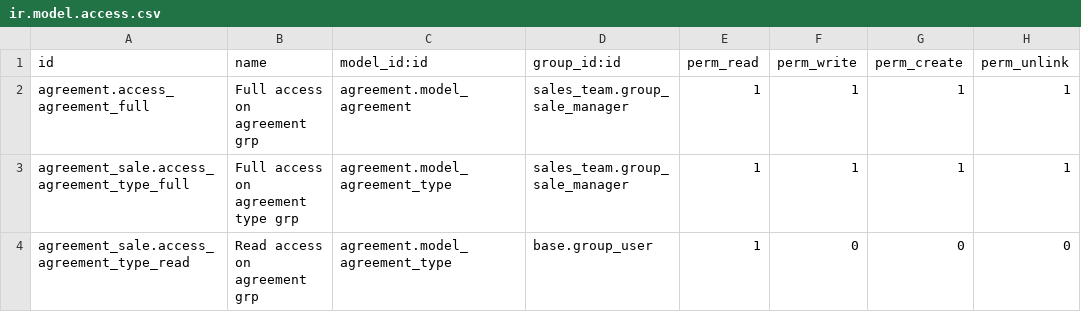
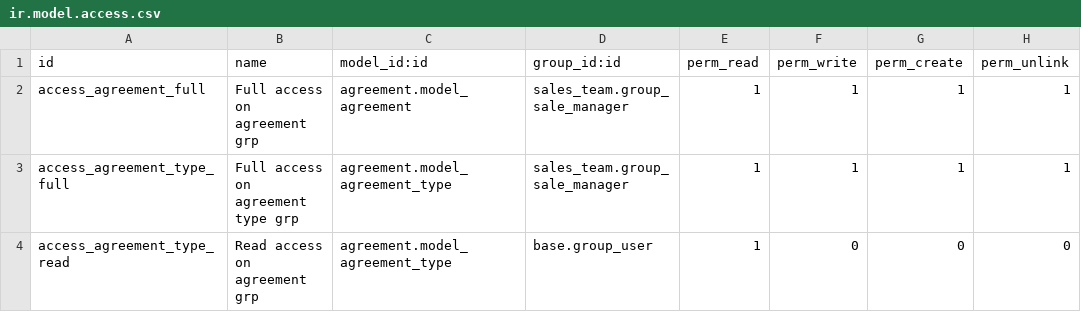
Before and after one commit to BADEP/agreement, a CSV file: agreement_sale/security/ir.model.access.csv, drawn as a sheet.

```diff
--- a/agreement_sale/security/ir.model.access.csv
+++ b/agreement_sale/security/ir.model.access.csv
@@ -1,4 +1,4 @@
 id,name,model_id:id,group_id:id,perm_read,perm_write,perm_create,perm_unlink
-agreement.access_agreement_full,Full access on agreement grp,agreement.model_agreement,sales_team.group_sale_manager,1,1,1,1
-agreement_sale.access_agreement_type_full,Full access on agreement type grp,agreement.model_agreement_type,sales_team.group_sale_manager,1,1,1,1
-agreement_sale.access_agreement_type_read,Read access on agreement grp,agreement.model_agreement_type,base.group_user,1,0,0,0
+access_agreement_full,Full access on agreement grp,agreement.model_agreement,sales_team.group_sale_manager,1,1,1,1
+access_agreement_type_full,Full access on agreement type grp,agreement.model_agreement_type,sales_team.group_sale_manager,1,1,1,1
+access_agreement_type_read,Read access on agreement grp,agreement.model_agreement_type,base.group_user,1,0,0,0
```
Also changed, not shown: 6 other files.
